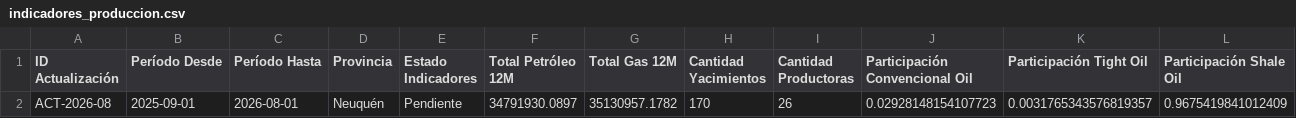
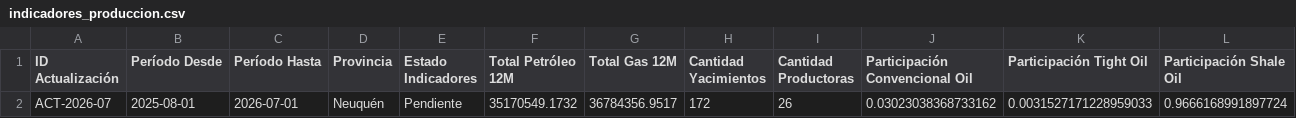
Before and after one commit to yamilaiv-max/neuquen-og-intelligence, a CSV file: data/output/indicadores_produccion.csv, drawn as a sheet; only a part is shown; removed rows and columns are numbered as before the commit, all else as after; rows hold the shown columns only; the diff names each change by its address in the sheet, - before the commit and + after, or states it on an @@ line.

```diff
--- a/data/output/indicadores_produccion.csv
+++ b/data/output/indicadores_produccion.csv
-row 2: ACT-2026-08 | 2025-09-01 | 2026-08-01 | Neuquén | Pendiente | 34791930.0897 | 35130957.1782 | 170 | 26 | 0.02928148154107723 | 0.0031765343576819357 | 0.9675419841012409
+row 2: ACT-2026-07 | 2025-08-01 | 2026-07-01 | Neuquén | Pendiente | 35170549.1732 | 36784356.9517 | 172 | 26 | 0.03023038368733162 | 0.0031527171228959033 | 0.9666168991897724
```
Also changed, not shown: data/output/ranking_productivo.csv, data/output/series_productivas.csv, 2 other files.
